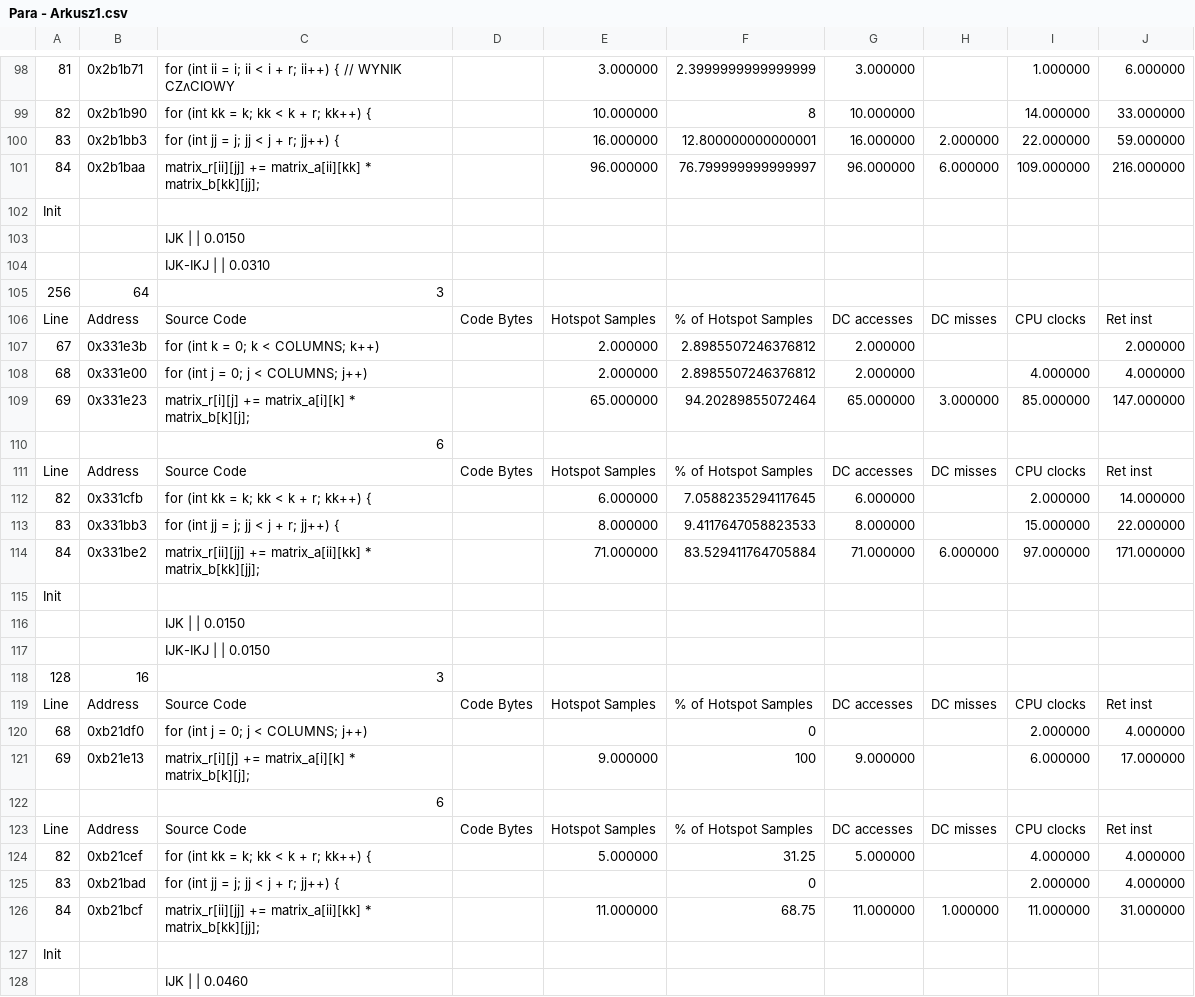
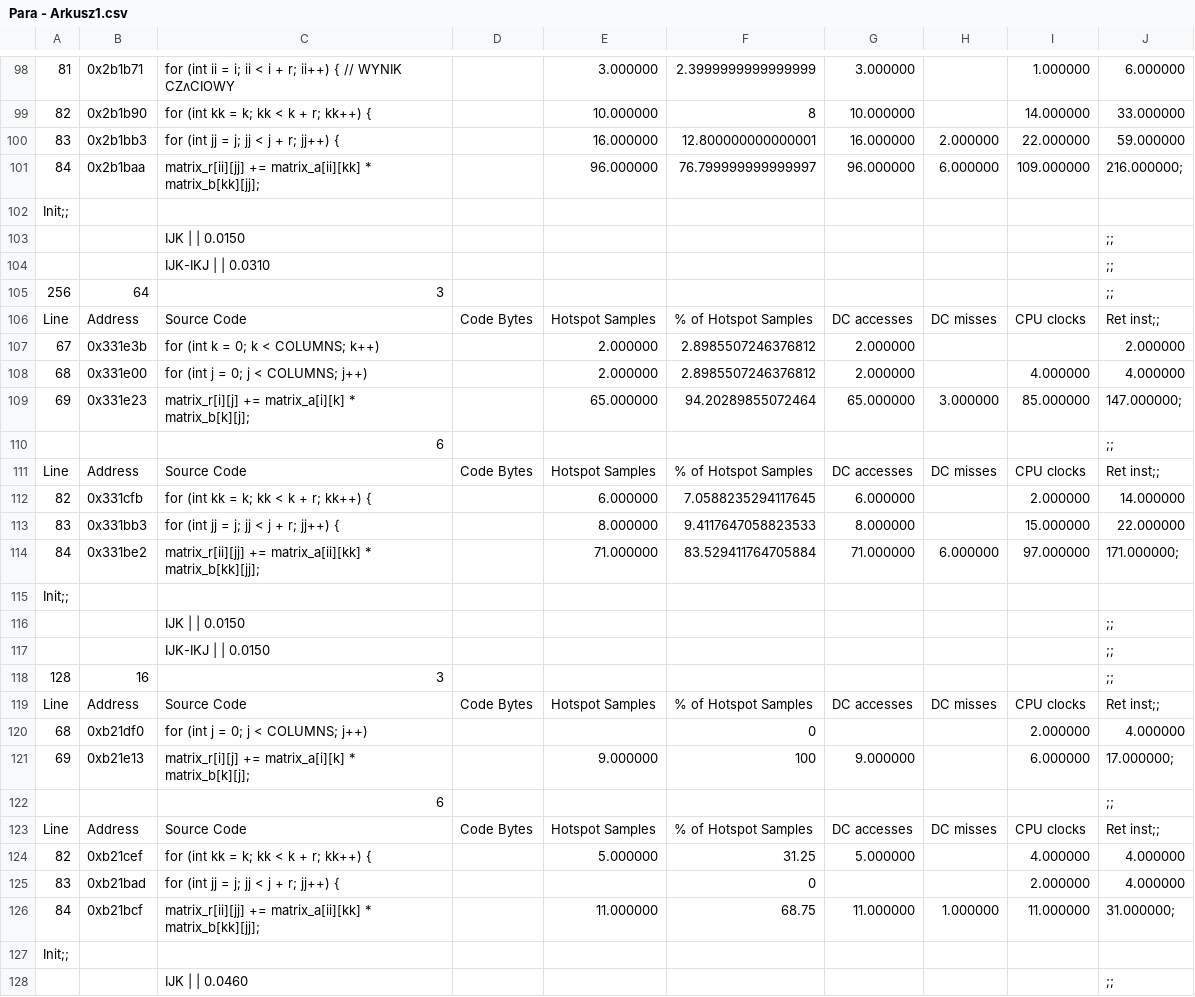
Before and after one commit to Maaslak/PRWalk, a CSV file: data/Para - Arkusz1.csv, drawn as a sheet; only a part is shown, gaps mark what is left out; the diff covers the shown part only; the diff names each change by its address in the sheet, - before the commit and + after, or states it on an @@ line.

```diff
--- a/data/Para - Arkusz1.csv
+++ b/data/Para - Arkusz1.csv
-J101: 216.000000
+J101: 216.000000;
-A102: Init
+A102: Init;;
-J103:J105: (empty)
+J103:J105: ;;
-J106: Ret inst
+J106: Ret inst;;
-J109: 147.000000
+J109: 147.000000;
-J110: (empty)
+J110: ;;
-J111: Ret inst
+J111: Ret inst;;
-J114: 171.000000
+J114: 171.000000;
-A115: Init
+A115: Init;;
-J116:J118: (empty)
+J116:J118: ;;
-J119: Ret inst
+J119: Ret inst;;
-J121: 17.000000
+J121: 17.000000;
-J122: (empty)
+J122: ;;
-J123: Ret inst
+J123: Ret inst;;
-J126: 31.000000
+J126: 31.000000;
-A127: Init
+A127: Init;;
-J128: (empty)
+J128: ;;
```
Also changed, not shown: 75 edited cells elsewhere in this file, 1 other file.
